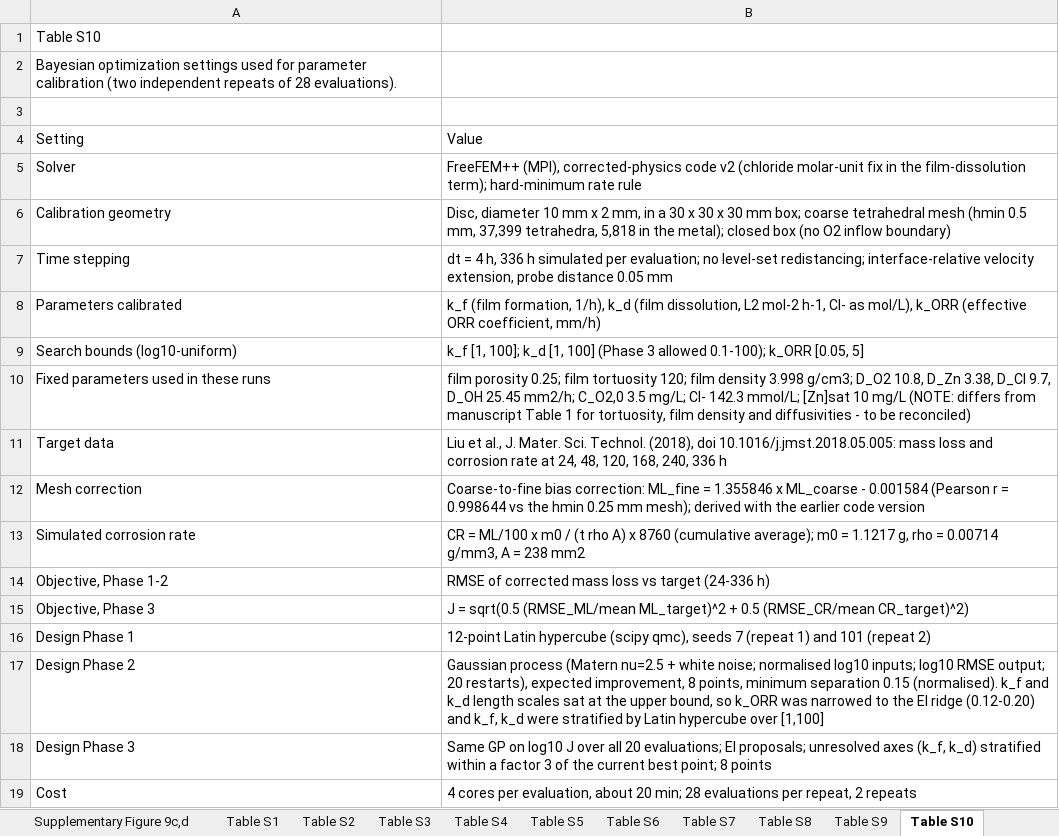
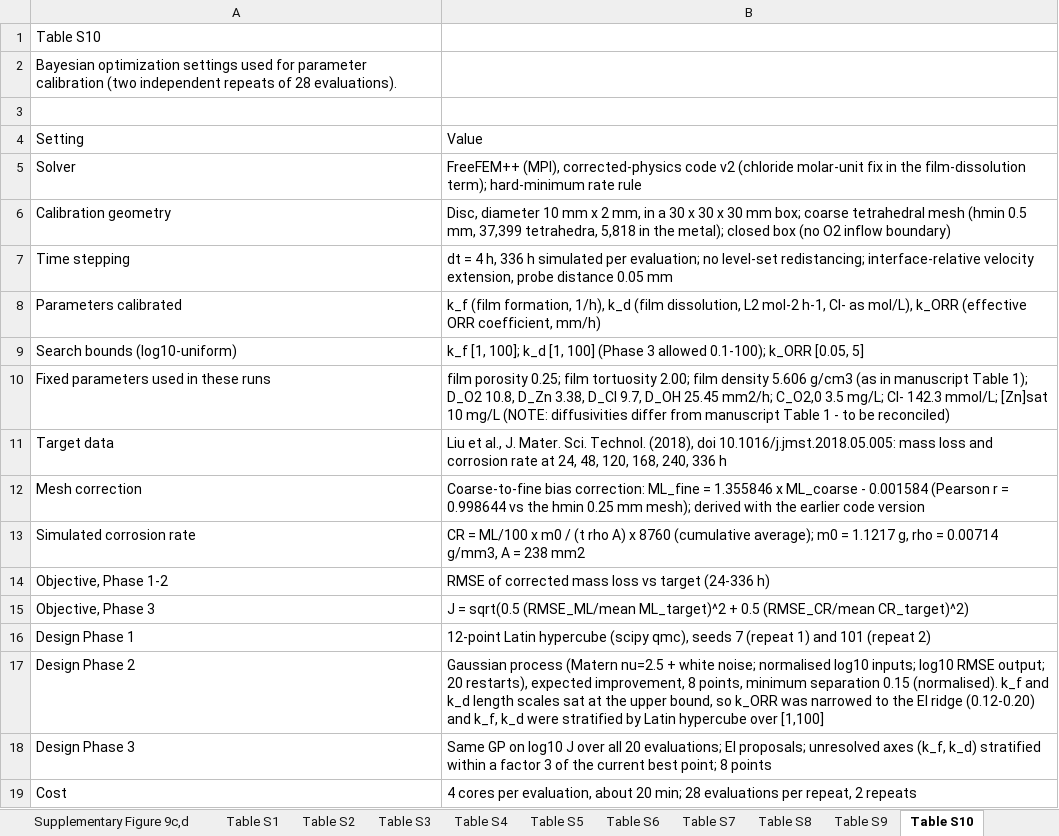
Before and after one commit to sanjukadupul-wq/Dissolve-3.0, an Excel workbook: SourceData_original_order.xlsx, sheet Table S10, drawn as a sheet; values as stored, in another font and other column widths than the file's, no borders; the diff names each change by its address in the sheet, - before the commit and + after, or states it on an @@ line.

```diff
--- a/SourceData_original_order.xlsx (sheet Table S10)
+++ b/SourceData_original_order.xlsx (sheet Table S10)
-B10: …film tortuosity 120; film density 3.998 g/cm3; D_O2 10.8, D_Zn 3.38, D_Cl 9.7, D_OH 25.45 mm2/h; C_O2,0 3.5 mg/L; Cl- 142.3 mmol/L; [Zn]sat 10 mg/L (NOTE: differs from manuscript Table 1 for tortuosity, film density and diffusivities - to…
+B10: …film tortuosity 2.00; film density 5.606 g/cm3 (as in manuscript Table 1); D_O2 10.8, D_Zn 3.38, D_Cl 9.7, D_OH 25.45 mm2/h; C_O2,0 3.5 mg/L; Cl- 142.3 mmol/L; [Zn]sat 10 mg/L (NOTE: diffusivities differ from manuscript Table 1 - to…
```
Also changed, not shown: 1 other file.
